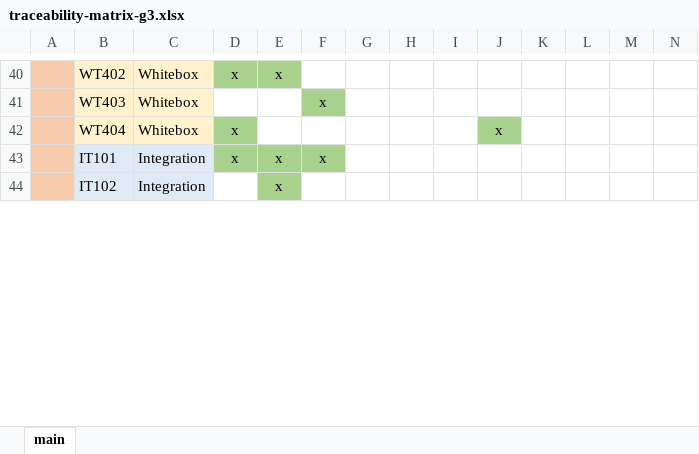
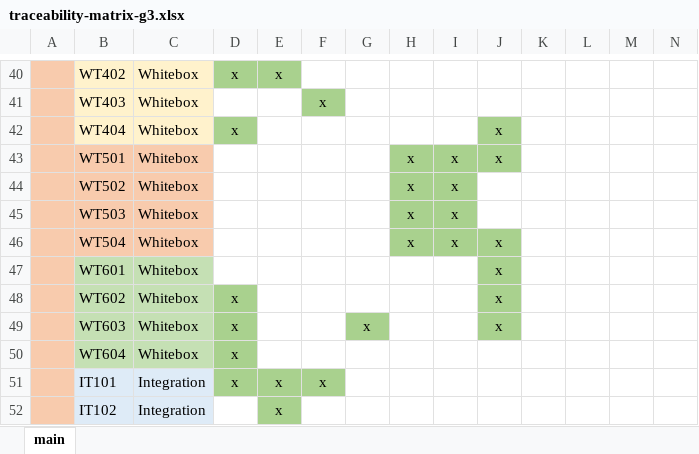
Before and after one commit to bmar1/Truck-Optimization, an Excel workbook: Documents/Testing/TestDocuments/traceability-matrix-g3.xlsx, sheet main, drawn as a sheet; only a part is shown, gaps mark what is left out; values as stored, in another font and other column widths than the file's, no borders; rows hold the shown columns only; the diff names each change by its address in the sheet, - before the commit and + after, or states it on an @@ line.

Commit message:
Update traceability-matrix-g3.xlsx

```diff
--- a/Documents/Testing/TestDocuments/traceability-matrix-g3.xlsx (sheet main)
+++ b/Documents/Testing/TestDocuments/traceability-matrix-g3.xlsx (sheet main)
+row 43:  | WT501 | Whitebox |  |  |  |  | x | x | x
+row 44:  | WT502 | Whitebox |  |  |  |  | x | x
+row 45:  | WT503 | Whitebox |  |  |  |  | x | x
+row 46:  | WT504 | Whitebox |  |  |  |  | x | x | x
+row 47:  | WT601 | Whitebox |  |  |  |  |  |  | x
+row 48:  | WT602 | Whitebox | x |  |  |  |  |  | x
+row 49:  | WT603 | Whitebox | x |  |  | x |  |  | x
+row 50:  | WT604 | Whitebox | x
```
